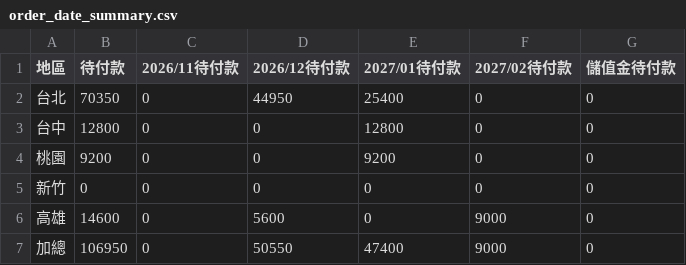
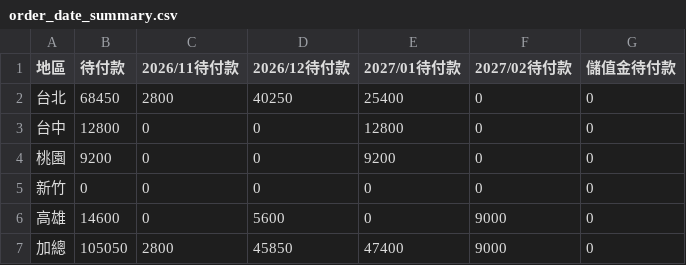
Before and after one commit to jenny-smart/tool-system, a CSV file: dashboard_data/latest/order_date_summary.csv, drawn as a sheet.

```diff
--- a/dashboard_data/latest/order_date_summary.csv
+++ b/dashboard_data/latest/order_date_summary.csv
@@ -1,3 +1,3 @@
 地區,待付款,2026/11待付款,2026/12待付款,2027/01待付款,2027/02待付款,儲值金待付款
-台北,70350,0,44950,25400,0,0
+台北,68450,2800,40250,25400,0,0
 台中,12800,0,0,12800,0,0
@@ -6,2 +6,2 @@
 高雄,14600,0,5600,0,9000,0
-加總,106950,0,50550,47400,9000,0
+加總,105050,2800,45850,47400,9000,0
```
Also changed, not shown: dashboard_data/latest/daily_df.csv, dashboard_data/latest/df1.csv, 12 other files.
